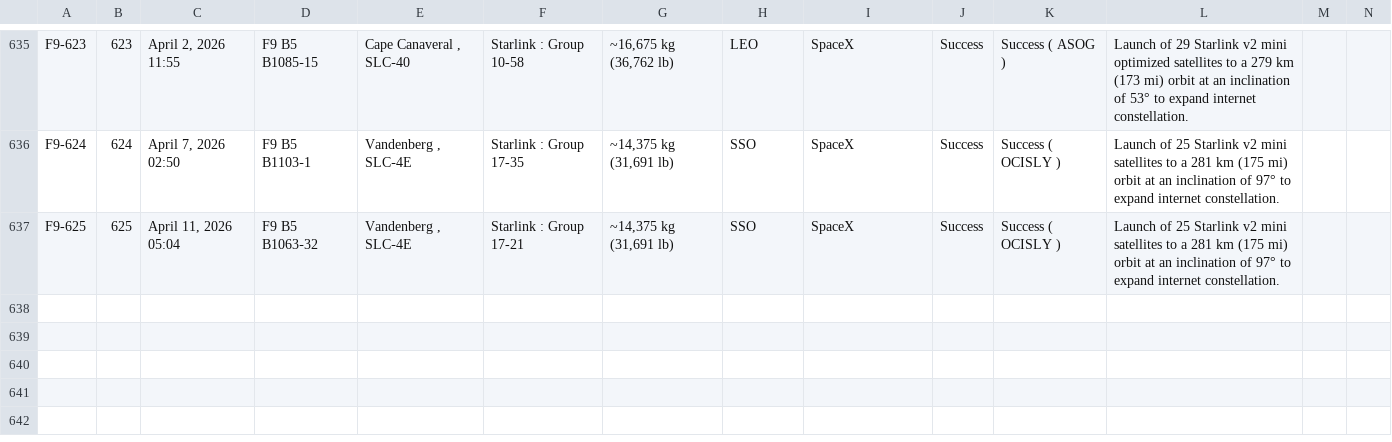
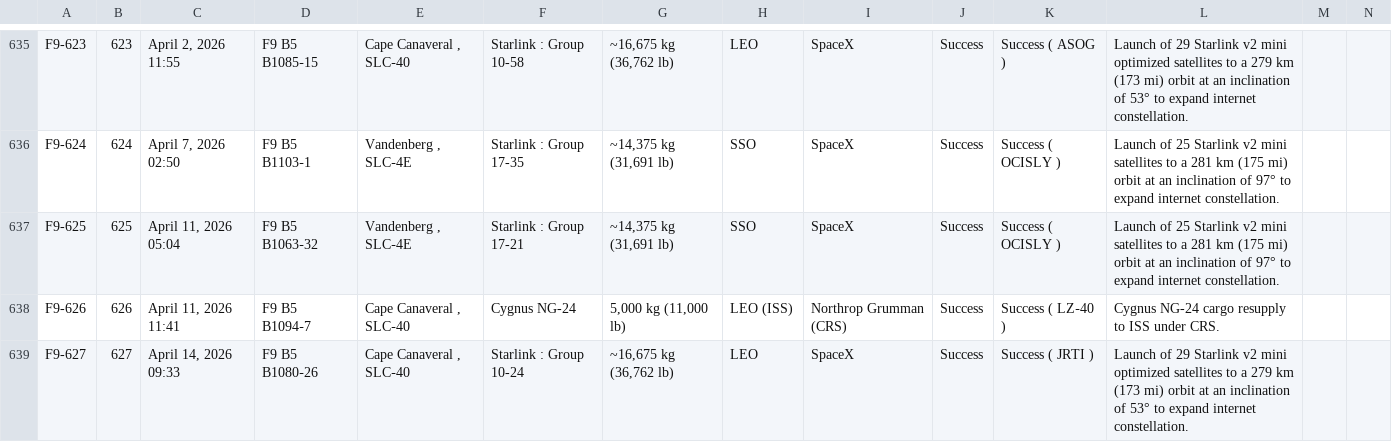
Before and after one commit to szabolcsjaray/3df9, a CSV file: web/f9data.csv, drawn as a sheet; only a part is shown, gaps mark what is left out; rows hold the shown columns only; the diff covers the shown part only; the diff names each change by its address in the sheet, - before the commit and + after, or states it on an @@ line.

Commit message:
Refresh data

```diff
--- a/web/f9data.csv
+++ b/web/f9data.csv
+row 638: F9-626 | 626 | April 11, 2026 11:41 | F9 B5 B1094‑7 | Cape Canaveral , SLC‑40 | Cygnus NG-24 | 5,000 kg (11,000 lb) | LEO (ISS) | Northrop Grumman (CRS) | Success | Success ( LZ‑40 ) | Cygnus NG-24 cargo resupply to ISS under CRS.
+row 639: F9-627 | 627 | April 14, 2026 09:33 | F9 B5 B1080‑26 | Cape Canaveral , SLC‑40 | Starlink : Group 10-24 | ~16,675 kg (36,762 lb) | LEO | SpaceX | Success | Success ( JRTI ) | Launch of 29 Starlink v2 mini optimized satellites to a 279 km (173 mi) orbit at an inclination of 53° to expand internet constellation.
```
Also changed, not shown: 1 added row and 3 edited cells elsewhere in this file.
